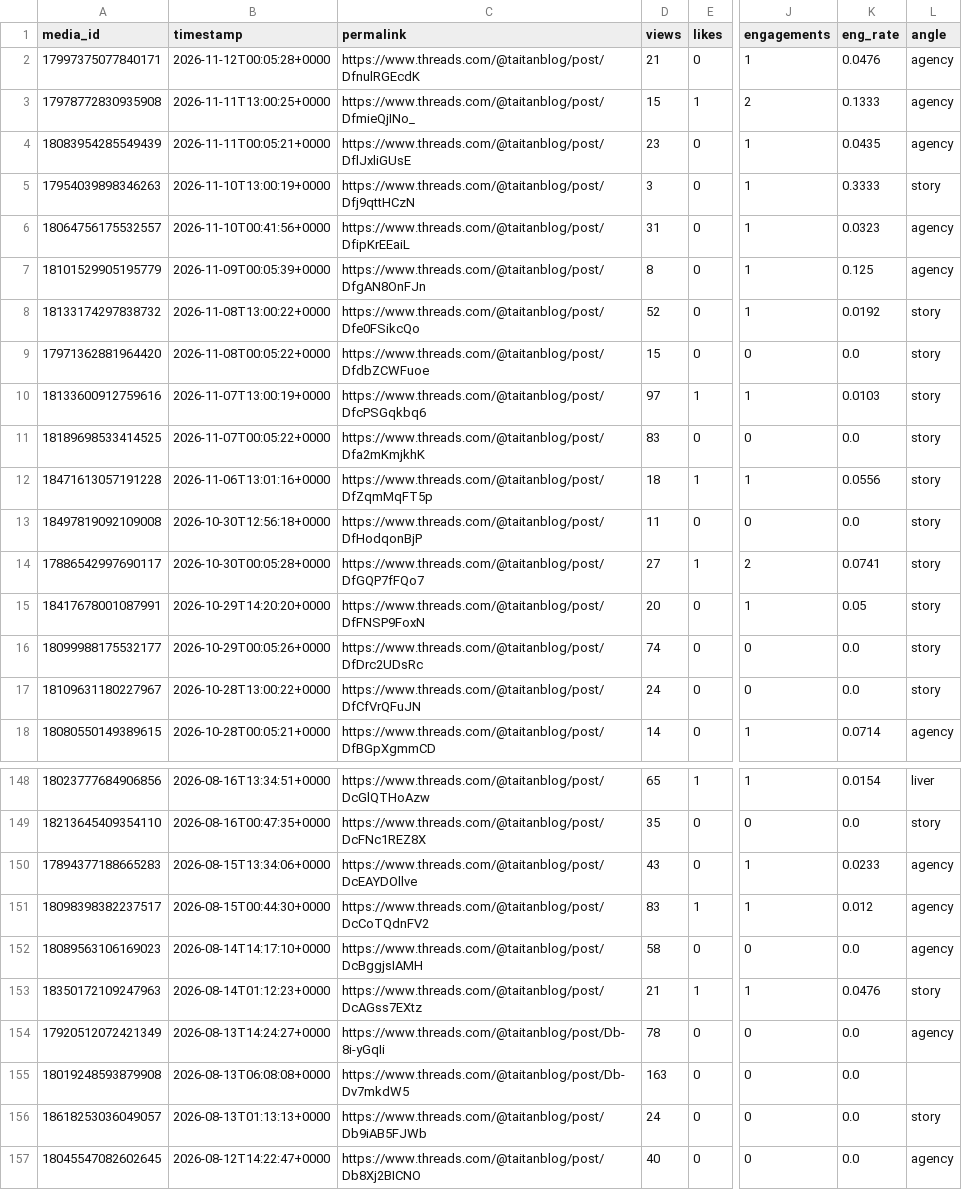
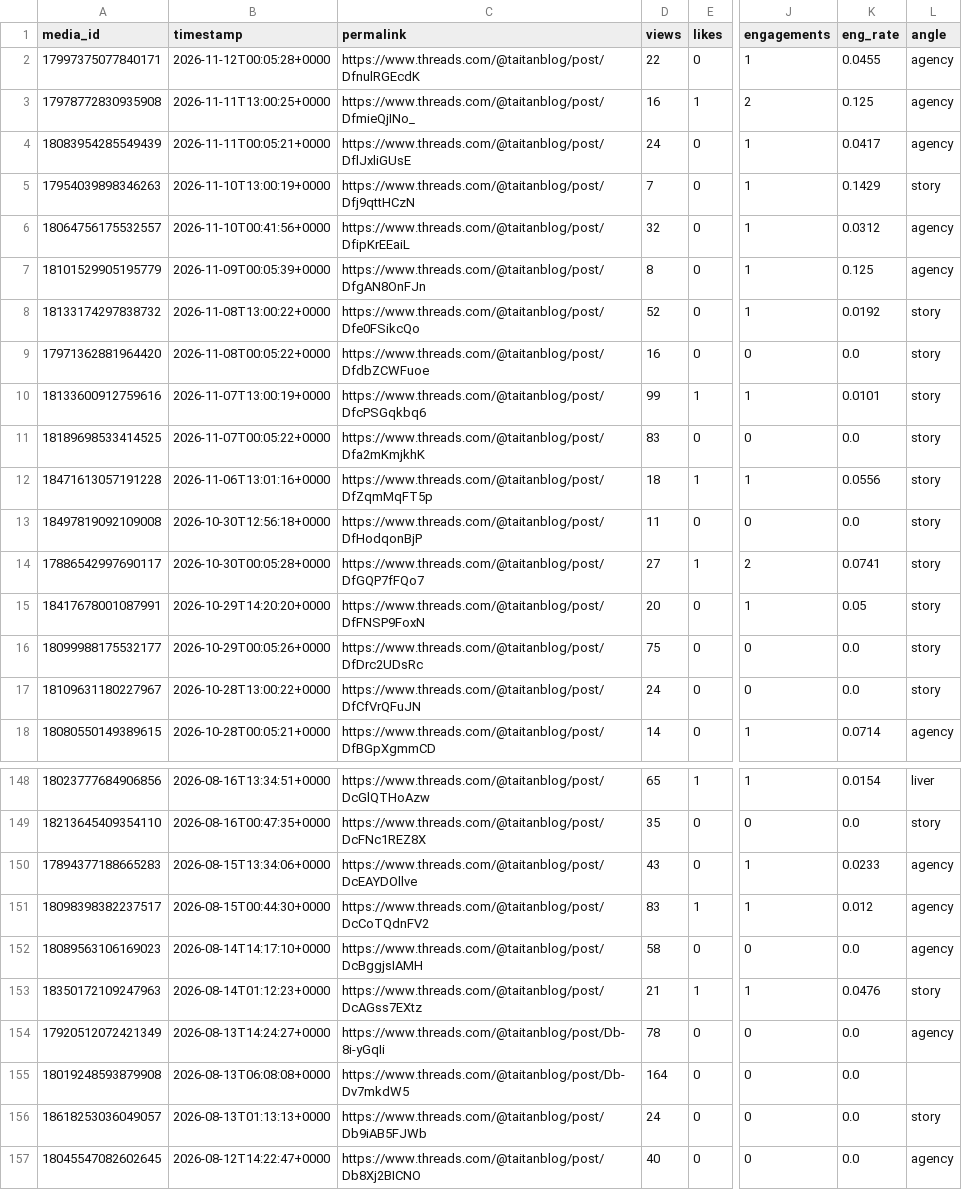
Before and after one commit to taitan118120-dot/liver-acquisition, a CSV file: data/threads_insights.csv, drawn as a sheet; only a part is shown, gaps mark what is left out; the diff names each change by its address in the sheet, - before the commit and + after, or states it on an @@ line.

```diff
--- a/data/threads_insights.csv
+++ b/data/threads_insights.csv
-D2 (views): 21
+D2 (views): 22
-K2 (eng_rate): 0.0476
+K2 (eng_rate): 0.0455
-D3 (views): 15
+D3 (views): 16
-K3 (eng_rate): 0.1333
+K3 (eng_rate): 0.125
-D4 (views): 23
+D4 (views): 24
-K4 (eng_rate): 0.0435
+K4 (eng_rate): 0.0417
-D5 (views): 3
+D5 (views): 7
-K5 (eng_rate): 0.3333
+K5 (eng_rate): 0.1429
-D6 (views): 31
+D6 (views): 32
-K6 (eng_rate): 0.0323
+K6 (eng_rate): 0.0312
-D9 (views): 15
+D9 (views): 16
-D10 (views): 97
+D10 (views): 99
-K10 (eng_rate): 0.0103
+K10 (eng_rate): 0.0101
-D16 (views): 74
+D16 (views): 75
-D155 (views): 163
+D155 (views): 164
```
Also changed, not shown: data/threads_account.csv.
